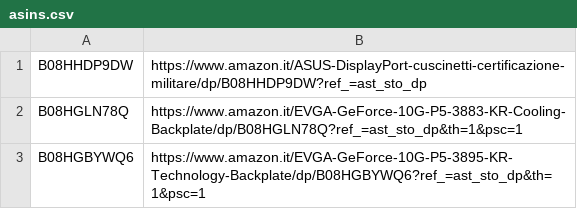
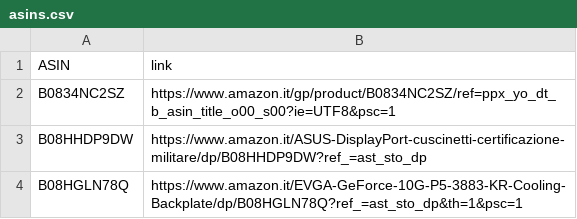
Before and after one commit to DanielSc4/3080-amazon-tracker, a CSV file: files/asins.csv, drawn as a sheet; only a part is shown; the shorter side is filled out with more unchanged rows.

```diff
--- a/files/asins.csv
+++ b/files/asins.csv
@@ -1 +1,3 @@
+ASIN,link
+B0834NC2SZ,https://www.amazon.it/gp/product/B0834NC2SZ/ref=ppx_yo_dt_b_asin_title_o00_s00?ie=UTF8&psc=1
 B08HHDP9DW,https://www.amazon.it/ASUS-DisplayPort-cuscinetti-certificazione-militare/dp/B08HHDP9DW?ref_=ast_sto_dp
```
Also changed, not shown: 2 other files.
